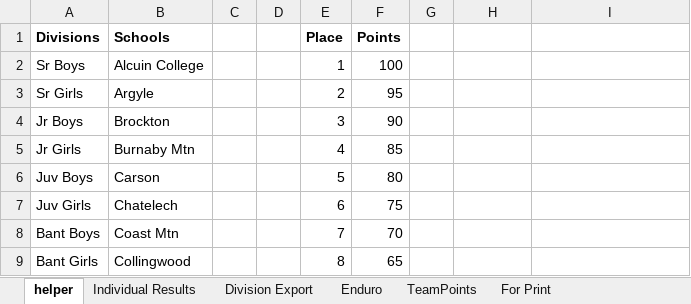
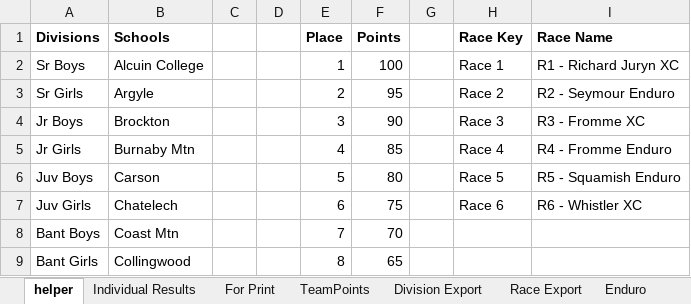
Before and after one commit to mskippy/codemathbike_bike, an Excel workbook: results_2026_master.xlsx, sheet helper, drawn as a sheet; only a part is shown; values as stored, in another font and other column widths than the file's, no borders; table styles not drawn; the diff names each change by its address in the sheet, - before the commit and + after, or states it on an @@ line.

Commit message:
Export race_results.json, update data and JS
Add a new structured data file (data/race_results.json) and remove the old race_comparison.json; update multiple data files (division_results.json, results.json, school_results.json, team_results.json) to correct/reshuffle rider entries and add missing records. Change generate_results.py to produce race_results.json (pulling race names from the helper sheet) and write JSON with UTF-8/ensure_ascii=False; replace the old race_comparison export logic. Update front-end scripts: js/division_results.js now loads from ../data, adds error handling and a formatPlate helper; js/race_results.js now loads and renders the new race_results.json, adds error handling and dynamic section rendering. Also update related HTML and the master XLSX asset.

```diff
--- a/results_2026_master.xlsx (sheet helper)
+++ b/results_2026_master.xlsx (sheet helper)
+sheet tab: Race Export
@@ sheet tab order changed: helper | Individual Results | For Print | TeamPoints | Division Export | Race Export | Enduro @@
-H1: (empty)
+H1: Race Key
-I1: (empty)
+I1: Race Name
-H2 (Race Key): (empty)
+H2 (Race Key): Race 1
-I2 (Race Name): (empty)
+I2 (Race Name): R1 - Richard Juryn XC
-H3 (Race Key): (empty)
+H3 (Race Key): Race 2
-I3 (Race Name): (empty)
+I3 (Race Name): R2 - Seymour Enduro
-H4 (Race Key): (empty)
+H4 (Race Key): Race 3
-I4 (Race Name): (empty)
+I4 (Race Name): R3 - Fromme XC
-H5 (Race Key): (empty)
+H5 (Race Key): Race 4
-I5 (Race Name): (empty)
+I5 (Race Name): R4 - Fromme Enduro
-H6 (Race Key): (empty)
+H6 (Race Key): Race 5
-I6 (Race Name): (empty)
+I6 (Race Name): R5 - Squamish Enduro
-H7 (Race Key): (empty)
+H7 (Race Key): Race 6
-I7 (Race Name): (empty)
+I7 (Race Name): R6 - Whistler XC
```
Also changed, not shown: sheet Division Export, sheet Individual Results, sheet TeamPoints, 11 other files.
